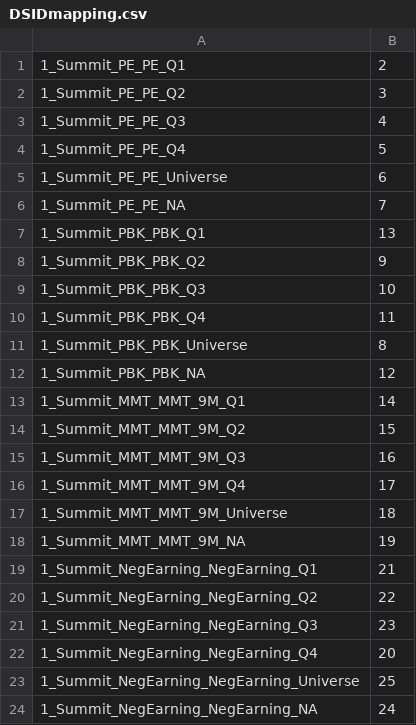
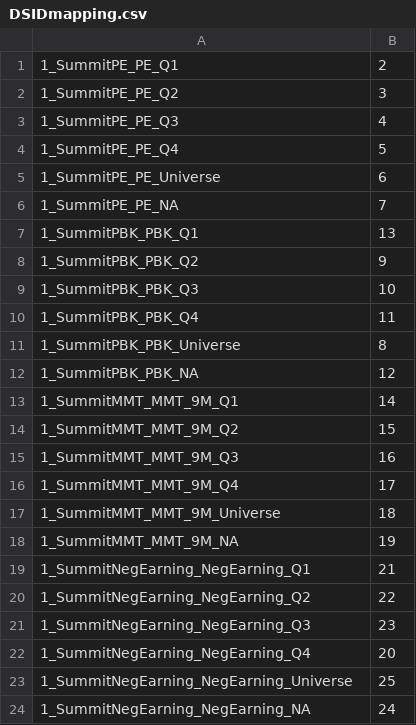
Before and after one commit to nickchy/FSparser, a CSV file: DSIDmapping.csv, drawn as a sheet.

```diff
--- a/DSIDmapping.csv
+++ b/DSIDmapping.csv
@@ -1,24 +1,24 @@
-1_Summit_PE_PE_Q1,2
-1_Summit_PE_PE_Q2,3
-1_Summit_PE_PE_Q3,4
-1_Summit_PE_PE_Q4,5
-1_Summit_PE_PE_Universe,6
-1_Summit_PE_PE_NA,7
-1_Summit_PBK_PBK_Q1,13
-1_Summit_PBK_PBK_Q2,9
-1_Summit_PBK_PBK_Q3,10
-1_Summit_PBK_PBK_Q4,11
-1_Summit_PBK_PBK_Universe,8
-1_Summit_PBK_PBK_NA,12
-1_Summit_MMT_MMT_9M_Q1,14
-1_Summit_MMT_MMT_9M_Q2,15
-1_Summit_MMT_MMT_9M_Q3,16
-1_Summit_MMT_MMT_9M_Q4,17
-1_Summit_MMT_MMT_9M_Universe,18
-1_Summit_MMT_MMT_9M_NA,19
-1_Summit_NegEarning_NegEarning_Q1,21
-1_Summit_NegEarning_NegEarning_Q2,22
-1_Summit_NegEarning_NegEarning_Q3,23
-1_Summit_NegEarning_NegEarning_Q4,20
-1_Summit_NegEarning_NegEarning_Universe,25
-1_Summit_NegEarning_NegEarning_NA,24
+1_SummitPE_PE_Q1,2
+1_SummitPE_PE_Q2,3
+1_SummitPE_PE_Q3,4
+1_SummitPE_PE_Q4,5
+1_SummitPE_PE_Universe,6
+1_SummitPE_PE_NA,7
+1_SummitPBK_PBK_Q1,13
+1_SummitPBK_PBK_Q2,9
+1_SummitPBK_PBK_Q3,10
+1_SummitPBK_PBK_Q4,11
+1_SummitPBK_PBK_Universe,8
+1_SummitPBK_PBK_NA,12
+1_SummitMMT_MMT_9M_Q1,14
+1_SummitMMT_MMT_9M_Q2,15
+1_SummitMMT_MMT_9M_Q3,16
+1_SummitMMT_MMT_9M_Q4,17
+1_SummitMMT_MMT_9M_Universe,18
+1_SummitMMT_MMT_9M_NA,19
+1_SummitNegEarning_NegEarning_Q1,21
+1_SummitNegEarning_NegEarning_Q2,22
+1_SummitNegEarning_NegEarning_Q3,23
+1_SummitNegEarning_NegEarning_Q4,20
+1_SummitNegEarning_NegEarning_Universe,25
+1_SummitNegEarning_NegEarning_NA,24
```
Also changed, not shown: 2 other files.
